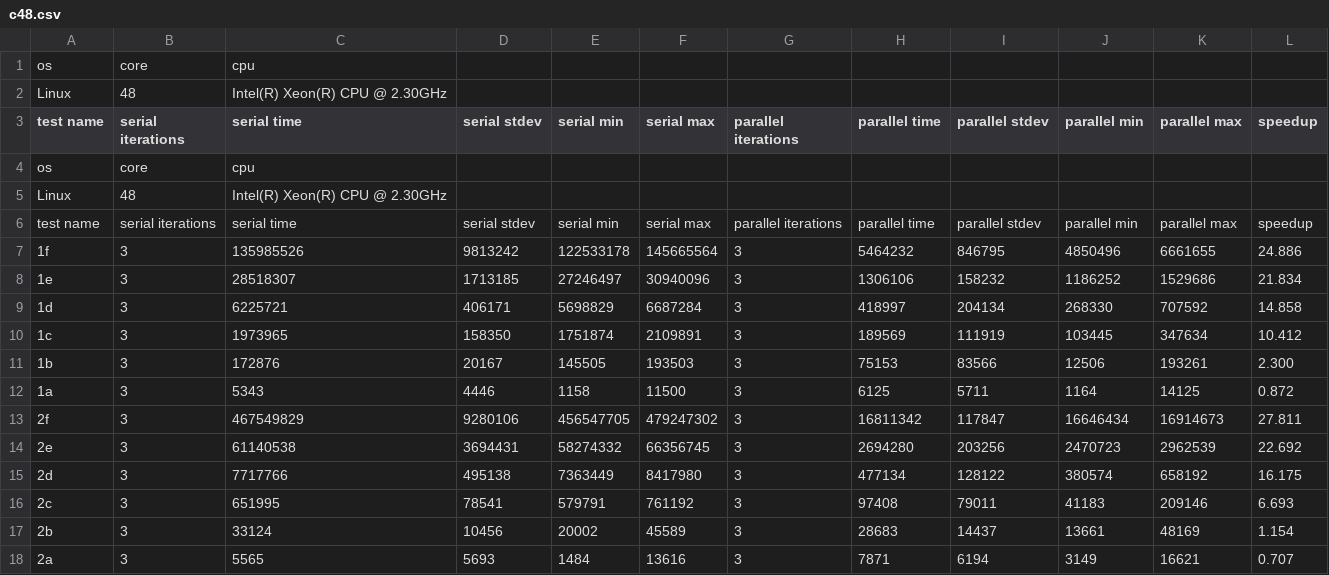
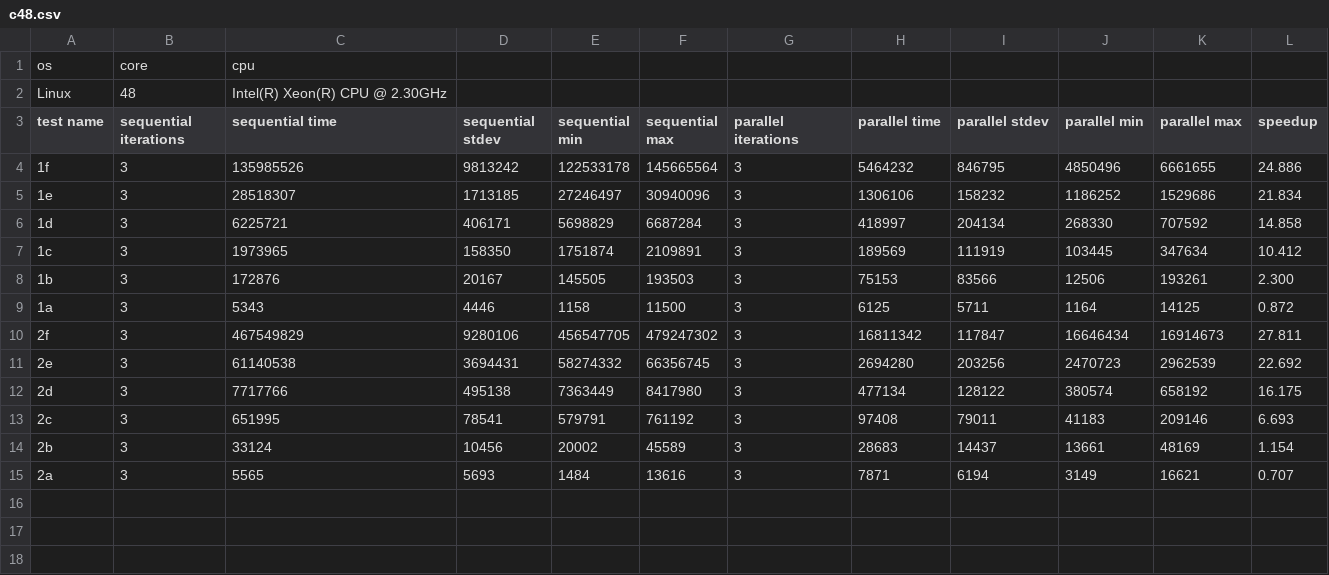
Before and after one commit to simonepri/sudoku-solver, a CSV file: data/c48.csv, drawn as a sheet.

Commit message:
Fix bench data

```diff
--- a/data/c48.csv
+++ b/data/c48.csv
@@ -2,6 +2,3 @@ os,core,cpu
 Linux,48,Intel(R) Xeon(R) CPU @ 2.30GHz
-test name,serial iterations,serial time,serial stdev,serial min,serial max,parallel iterations,parallel time,parallel stdev,parallel min,parallel max,speedup
-os,core,cpu
-Linux,48,Intel(R) Xeon(R) CPU @ 2.30GHz
-test name,serial iterations,serial time,serial stdev,serial min,serial max,parallel iterations,parallel time,parallel stdev,parallel min,parallel max,speedup
+test name,sequential iterations,sequential time,sequential stdev,sequential min,sequential max,parallel iterations,parallel time,parallel stdev,parallel min,parallel max,speedup
 1f,3,135985526,9813242,122533178,145665564,3,5464232,846795,4850496,6661655,24.886
```
Also changed, not shown: data/c12.csv, data/c16.csv, 7 other files.
